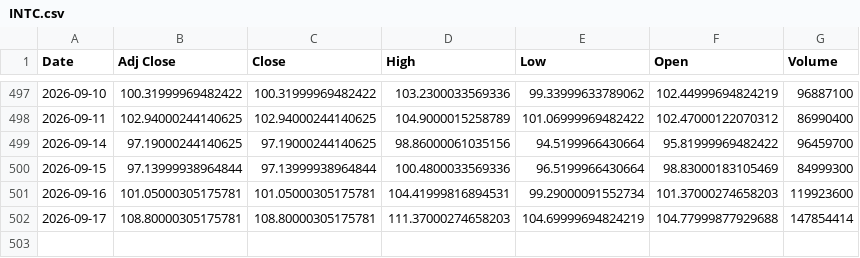
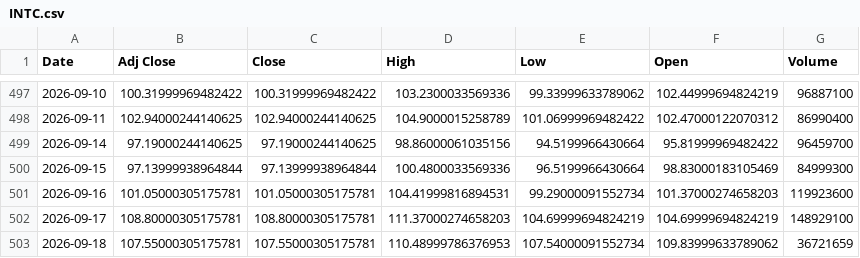
Before and after one commit to Russell3482/Momentum-Trading-Board, a CSV file: data/prices/INTC.csv, drawn as a sheet; only a part is shown, gaps mark what is left out.

```diff
--- a/data/prices/INTC.csv
+++ b/data/prices/INTC.csv
@@ -501,2 +501,3 @@ Date,Adj Close,Close,High,Low,Open,Volume
 2026-09-16,101.05000305175781,101.05000305175781,104.41999816894531,99.29000091552734,101.37000274658203,119923600
-2026-09-17,108.80000305175781,108.80000305175781,111.37000274658203,104.69999694824219,104.77999877929688,147854414
+2026-09-17,108.80000305175781,108.80000305175781,111.37000274658203,104.69999694824219,104.69999694824219,148929100
+2026-09-18,107.55000305175781,107.55000305175781,110.48999786376953,107.54000091552734,109.83999633789062,36721659
```
Also changed, not shown: data/prices/BE.csv, data/prices/NVDA.csv, 19 other files.
